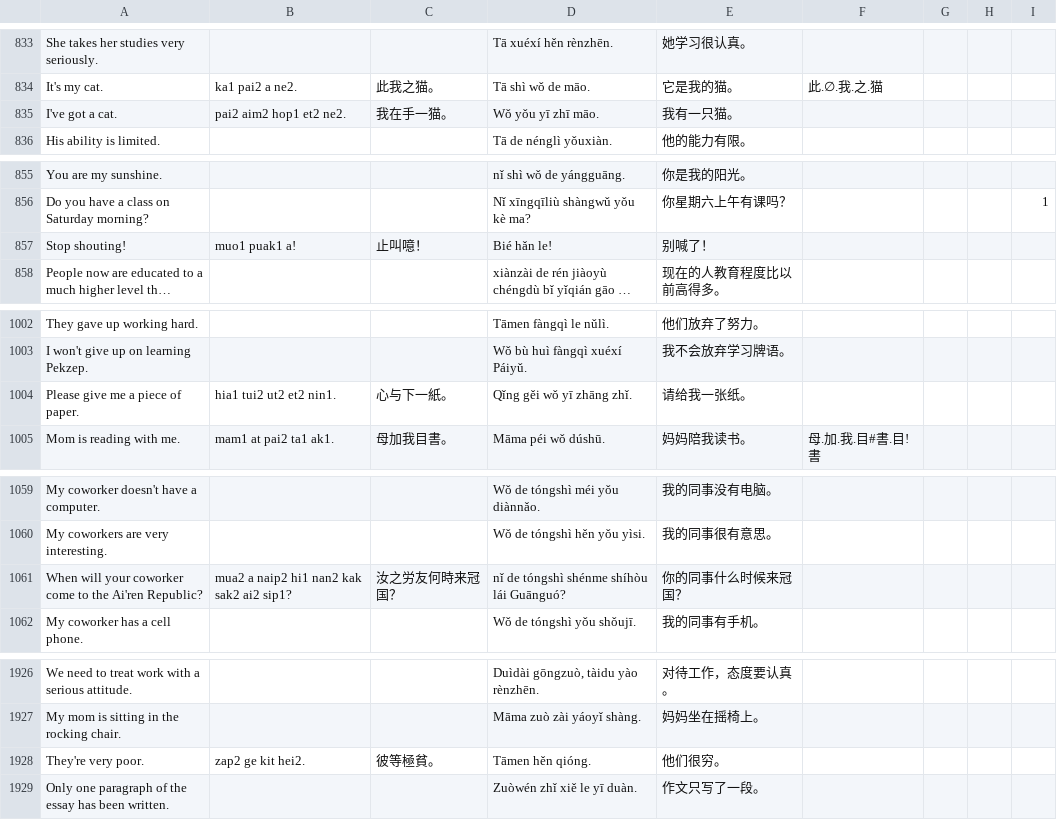
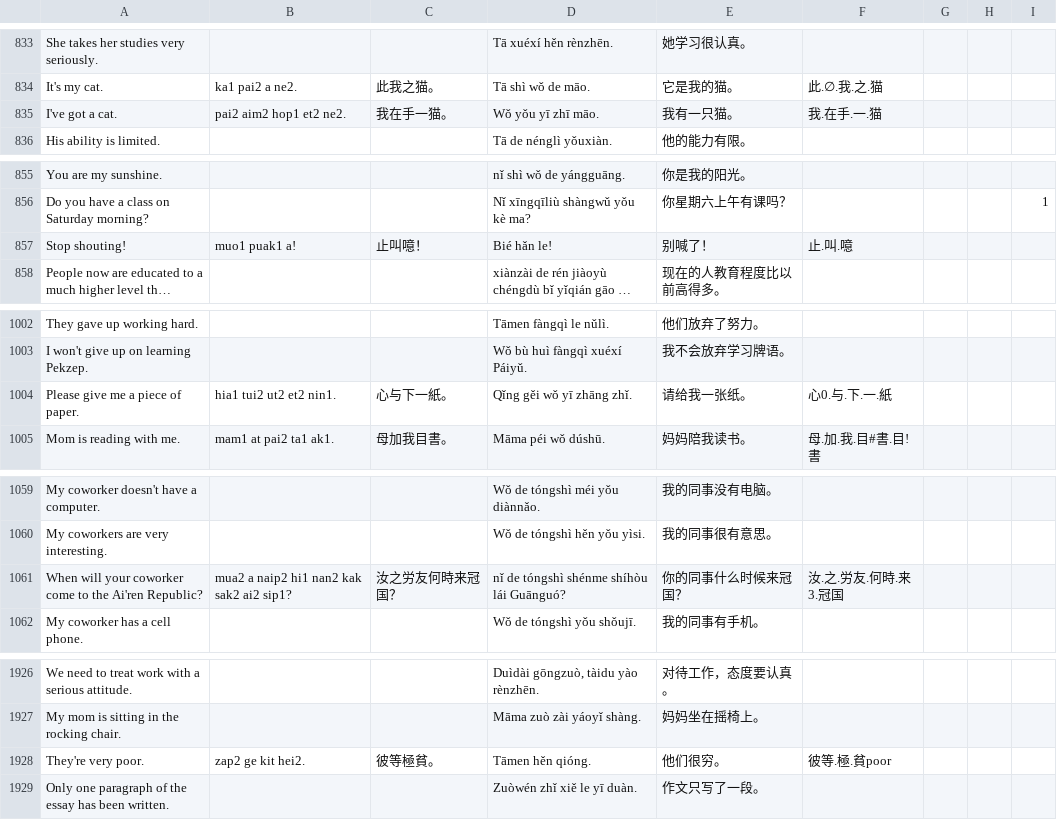
Before and after one commit to jurliyuuri/spoonfed_pekzep, a TSV file: raw/Spoonfed Pekzep - SpoonfedPekzep.tsv, drawn as a sheet; only a part is shown, gaps mark what is left out; long unchanged cells end in …; the diff covers the shown part only; the diff names each change by its address in the sheet, - before the commit and + after, or states it on an @@ line.

```diff
--- a/raw/Spoonfed Pekzep - SpoonfedPekzep.tsv
+++ b/raw/Spoonfed Pekzep - SpoonfedPekzep.tsv
-F835: (empty)
+F835: 我.在手.一.猫
-F857: (empty)
+F857: 止.叫.噫
-F1004: (empty)
+F1004: 心0.与.下.一.紙
-F1061: (empty)
+F1061: 汝.之.労友.何時.来3.冠国
-F1928: (empty)
+F1928: 彼等.極.貧poor
```
Also changed, not shown: 3 edited cells elsewhere in this file, docs/raw.tsv, raw/Spoonfed Pekzep - 語彙整理（超草案）.tsv, 18 other files.
